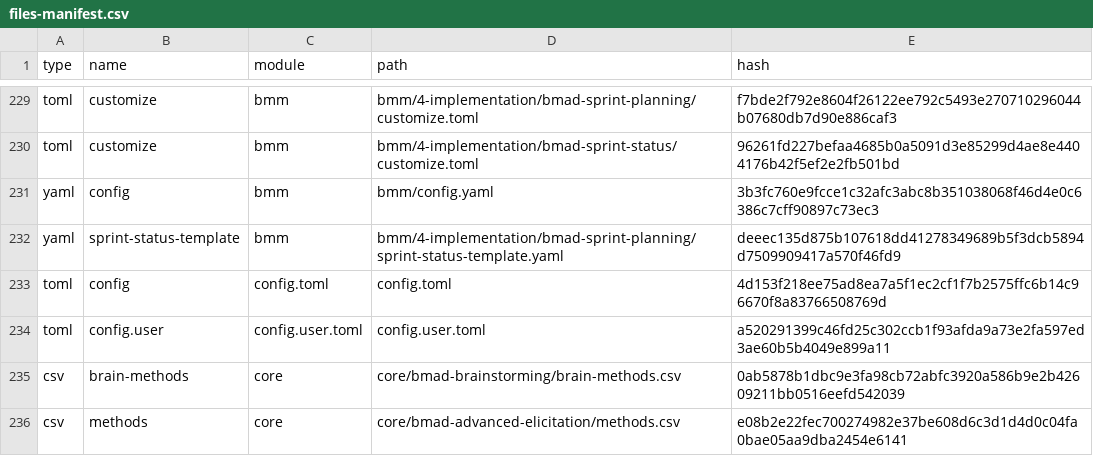
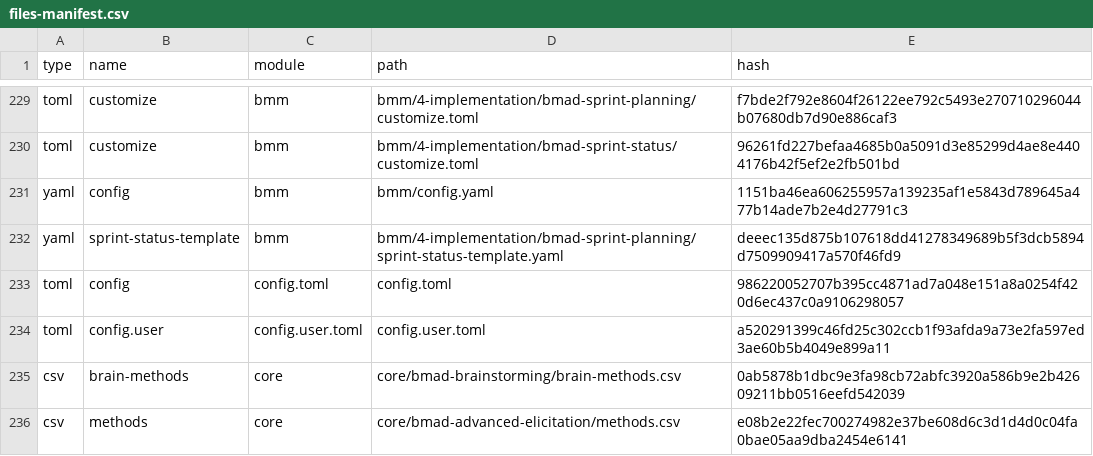
Before and after one commit to omerfkgoze/RechnungsAI, a CSV file: _bmad/_config/files-manifest.csv, drawn as a sheet; only a part is shown, gaps mark what is left out; the diff covers the shown part only.

```diff
--- a/_bmad/_config/files-manifest.csv
+++ b/_bmad/_config/files-manifest.csv
@@ -230,5 +230,5 @@ type,name,module,path,hash
 "toml","customize","bmm","bmm/4-implementation/bmad-sprint-status/customize.toml","96261fd227befaa4685b0a5091d3e85299d4ae8e4404176b42f5ef2e2fb501bd"
-"yaml","config","bmm","bmm/config.yaml","3b3fc760e9fcce1c32afc3abc8b351038068f46d4e0c6386c7cff90897c73ec3"
+"yaml","config","bmm","bmm/config.yaml","1151ba46ea606255957a139235af1e5843d789645a477b14ade7b2e4d27791c3"
 "yaml","sprint-status-template","bmm","bmm/4-implementation/bmad-sprint-planning/sprint-status-template.yaml","deeec135d875b107618dd41278349689b5f3dcb5894d7509909417a570f46fd9"
-"toml","config","config.toml","config.toml","4d153f218ee75ad8ea7a5f1ec2cf1f7b2575ffc6b14c96670f8a83766508769d"
+"toml","config","config.toml","config.toml","986220052707b395cc4871ad7a048e151a8a0254f420d6ec437c0a9106298057"
 "toml","config.user","config.user.toml","config.user.toml","a520291399c46fd25c302ccb1f93afda9a73e2fa597ed3ae60b5b4049e899a11"
```
Also changed, not shown: 7 edited cells elsewhere in this file, _bmad/_config/bmad-help.csv, _bmad/bmm/module-help.csv, 5 other files.
